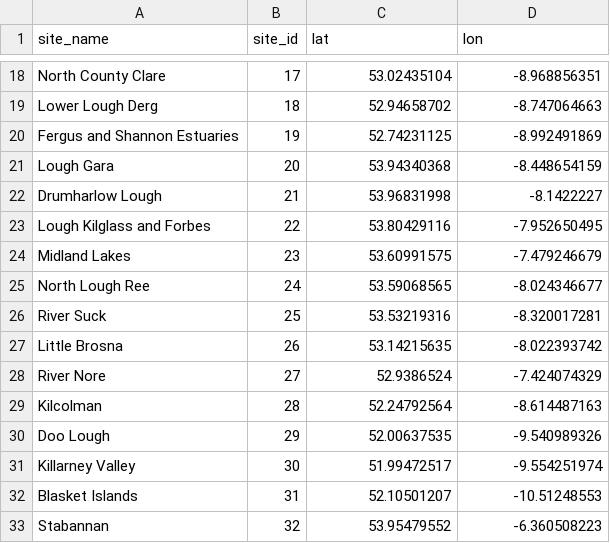
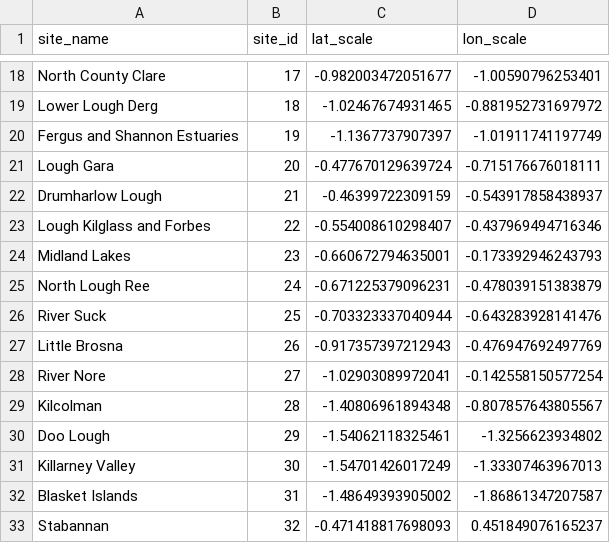
Before and after one commit to aschindler23/Schindler_etal_2024_JApplEcol, a CSV file: roost_site_coordinates.csv, drawn as a sheet; only a part is shown, gaps mark what is left out; the diff covers the shown part only; the diff names each change by its address in the sheet, - before the commit and + after, or states it on an @@ line.

```diff
--- a/roost_site_coordinates.csv
+++ b/roost_site_coordinates.csv
-C1: lat
+C1: lat_scale
-D1: lon
+D1: lon_scale
-C18 (lat_scale): 53.02435104
+C18 (lat_scale): -0.982003472051677
-D18 (lon_scale): -8.968856351
+D18 (lon_scale): -1.00590796253401
-C19 (lat_scale): 52.94658702
+C19 (lat_scale): -1.02467674931465
-D19 (lon_scale): -8.747064663
+D19 (lon_scale): -0.881952731697972
-C20 (lat_scale): 52.74231125
+C20 (lat_scale): -1.1367737907397
-D20 (lon_scale): -8.992491869
+D20 (lon_scale): -1.01911741197749
-C21 (lat_scale): 53.94340368
+C21 (lat_scale): -0.477670129639724
-D21 (lon_scale): -8.448654159
+D21 (lon_scale): -0.715176676018111
-C22 (lat_scale): 53.96831998
+C22 (lat_scale): -0.46399722309159
-D22 (lon_scale): -8.1422227
+D22 (lon_scale): -0.543917858438937
-C23 (lat_scale): 53.80429116
+C23 (lat_scale): -0.554008610298407
-D23 (lon_scale): -7.952650495
+D23 (lon_scale): -0.437969494716346
-C24 (lat_scale): 53.60991575
+C24 (lat_scale): -0.660672794635001
-D24 (lon_scale): -7.479246679
+D24 (lon_scale): -0.173392946243793
-C25 (lat_scale): 53.59068565
+C25 (lat_scale): -0.671225379096231
-D25 (lon_scale): -8.024346677
+D25 (lon_scale): -0.478039151383879
-C26 (lat_scale): 53.53219316
+C26 (lat_scale): -0.703323337040944
-D26 (lon_scale): -8.320017281
+D26 (lon_scale): -0.643283928141476
-C27 (lat_scale): 53.14215635
+C27 (lat_scale): -0.917357397212943
-D27 (lon_scale): -8.022393742
+D27 (lon_scale): -0.476947692497769
-C28 (lat_scale): 52.9386524
+C28 (lat_scale): -1.02903089972041
-D28 (lon_scale): -7.424074329
+D28 (lon_scale): -0.142558150577254
-C29 (lat_scale): 52.24792564
+C29 (lat_scale): -1.40806961894348
-D29 (lon_scale): -8.614487163
+D29 (lon_scale): -0.807857643805567
-C30 (lat_scale): 52.00637535
+C30 (lat_scale): -1.54062118325461
-D30 (lon_scale): -9.540989326
+D30 (lon_scale): -1.3256623934802
-C31 (lat_scale): 51.99472517
+C31 (lat_scale): -1.54701426017249
-D31 (lon_scale): -9.554251974
+D31 (lon_scale): -1.33307463967013
-C32 (lat_scale): 52.10501207
+C32 (lat_scale): -1.48649393905002
-D32 (lon_scale): -10.51248553
+D32 (lon_scale): -1.86861347207587
-C33 (lat_scale): 53.95479552
+C33 (lat_scale): -0.471418817698093
-D33 (lon_scale): -6.360508223
+D33 (lon_scale): 0.451849076165237
```
Also changed, not shown: 86 edited cells elsewhere in this file, 9 other files.
